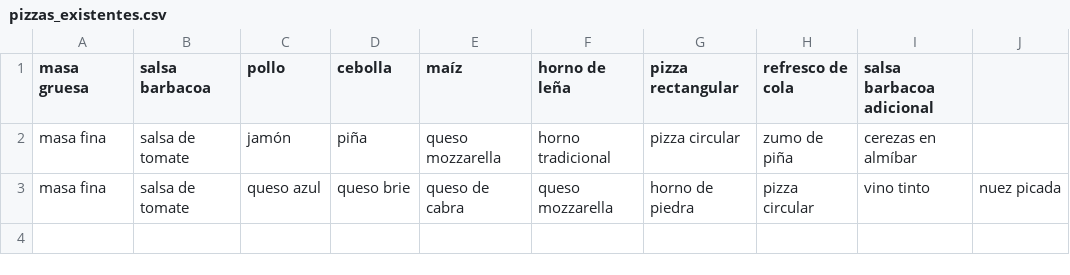
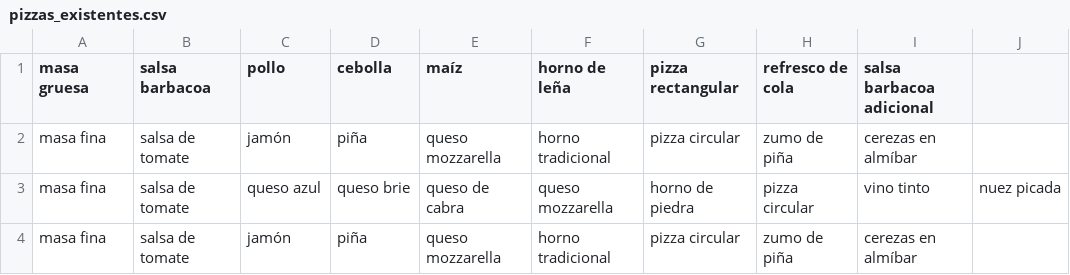
Before and after one commit to tereesaalvarez/Practica-patrones-estructurales, a CSV file: Ejercicio1/CSV/pizzas_existentes.csv, drawn as a sheet; the diff names each change by its address in the sheet, - before the commit and + after, or states it on an @@ line.

```diff
--- a/Ejercicio1/CSV/pizzas_existentes.csv
+++ b/Ejercicio1/CSV/pizzas_existentes.csv
+row 4: masa fina | salsa de tomate | jamón | piña | queso mozzarella | horno tradicional | pizza circular | zumo de piña | cerezas en almíbar
```
Also changed, not shown: 2 other files.
